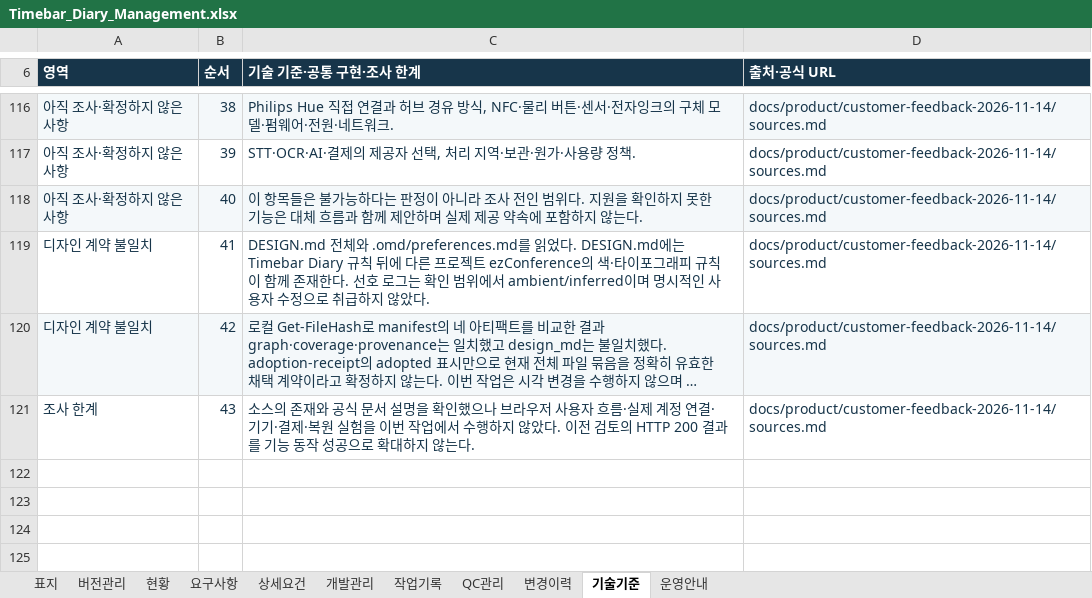
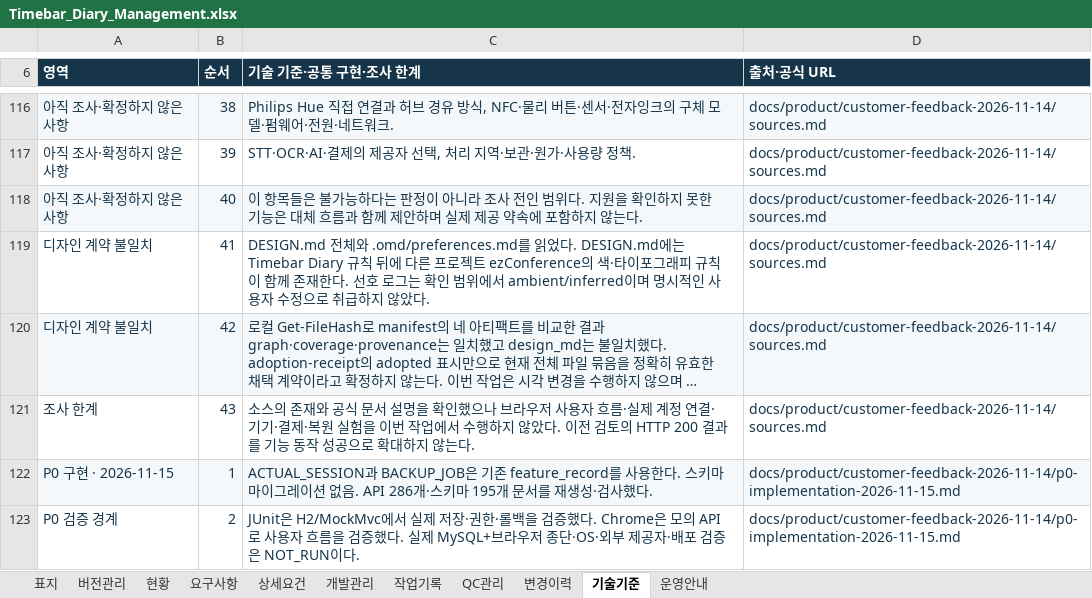
Before and after one commit to jsw0115/vue-timeflow, an Excel workbook: outputs/timebar-diary-management-20261115/Timebar_Diary_Management.xlsx, sheet 기술기준, drawn as a sheet; only a part is shown, gaps mark what is left out; long unchanged cells end in …; values as stored, in another font and other column widths than the file's, no borders; table styles not drawn; the diff names each change by its address in the sheet, - before the commit and + after, or states it on an @@ line.

```diff
--- a/outputs/timebar-diary-management-20261115/Timebar_Diary_Management.xlsx (sheet 기술기준)
+++ b/outputs/timebar-diary-management-20261115/Timebar_Diary_Management.xlsx (sheet 기술기준)
+row 122: P0 구현 · 2026-11-15 | 1 | ACTUAL_SESSION과 BACKUP_JOB은 기존 feature_record를 사용한다. 스키마 마이그레이션 없음. API 286개·스키마 195개 문서를 재생성·검사했다. | docs/product/customer-feedback-2026-11-14/p0-implementation-2026-11-15.md
+row 123: P0 검증 경계 | 2 | JUnit은 H2/MockMvc에서 실제 저장·권한·롤백을 검증했다. Chrome은 모의 API로 사용자 흐름을 검증했다. 실제 MySQL+브라우저 종단·OS·외부 제공자·배포 검증은 NOT_RUN이다. | docs/product/customer-feedback-2026-11-14/p0-implementation-2026-11-15.md
```
Also changed, not shown: sheet QC관리, sheet 상세요건, sheet 변경이력, sheet 작업기록, sheet 요구사항, sheet 개발관리, 3 more sheets, formulas that keep their value, 14 other files.
